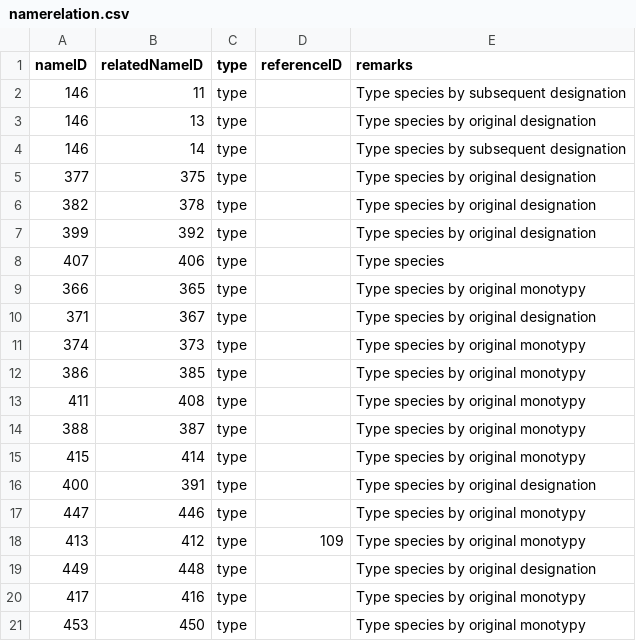
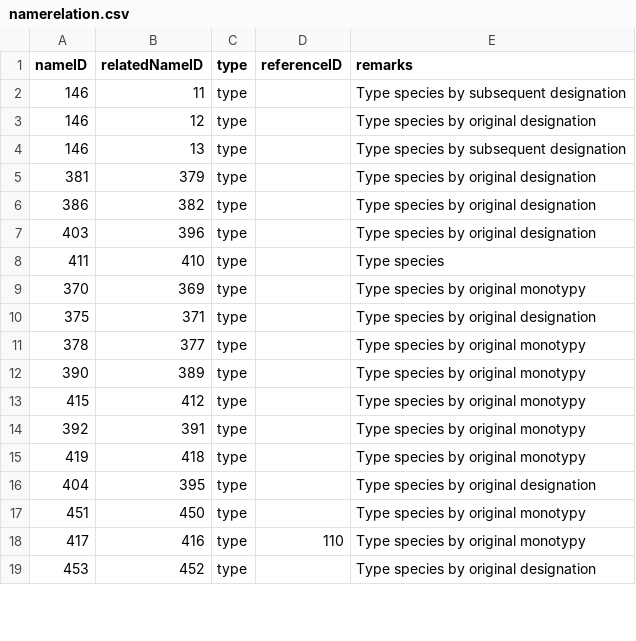
Before and after one commit to dhobern/alucitoidea, a CSV file: coldp/data/namerelation.csv, drawn as a sheet; only a part is shown; the diff covers the shown part only.

```diff
--- a/coldp/data/namerelation.csv
+++ b/coldp/data/namerelation.csv
@@ -2,20 +2,18 @@ nameID,relatedNameID,type,referenceID,remarks
 146,11,type,,Type species by subsequent designation
-146,13,type,,Type species by original designation
-146,14,type,,Type species by subsequent designation
-377,375,type,,Type species by original designation
-382,378,type,,Type species by original designation
-399,392,type,,Type species by original designation
-407,406,type,,Type species
-366,365,type,,Type species by original monotypy
-371,367,type,,Type species by original designation
-374,373,type,,Type species by original monotypy
-386,385,type,,Type species by original monotypy
-411,408,type,,Type species by original monotypy
-388,387,type,,Type species by original monotypy
-415,414,type,,Type species by original monotypy
-400,391,type,,Type species by original designation
-447,446,type,,Type species by original monotypy
-413,412,type,109,Type species by original monotypy
-449,448,type,,Type species by original designation
-417,416,type,,Type species by original monotypy
-453,450,type,,Type species by original monotypy
+146,12,type,,Type species by original designation
+146,13,type,,Type species by subsequent designation
+381,379,type,,Type species by original designation
+386,382,type,,Type species by original designation
+403,396,type,,Type species by original designation
+411,410,type,,Type species
+370,369,type,,Type species by original monotypy
+375,371,type,,Type species by original designation
+378,377,type,,Type species by original monotypy
+390,389,type,,Type species by original monotypy
+415,412,type,,Type species by original monotypy
+392,391,type,,Type species by original monotypy
+419,418,type,,Type species by original monotypy
+404,395,type,,Type species by original designation
+451,450,type,,Type species by original monotypy
+417,416,type,110,Type species by original monotypy
+453,452,type,,Type species by original designation
```
Also changed, not shown: 7 added rows, 5 removed rows and 12 edited cells elsewhere in this file, coldp/data/distribution.csv, coldp/data/name.csv, 4 other files.
